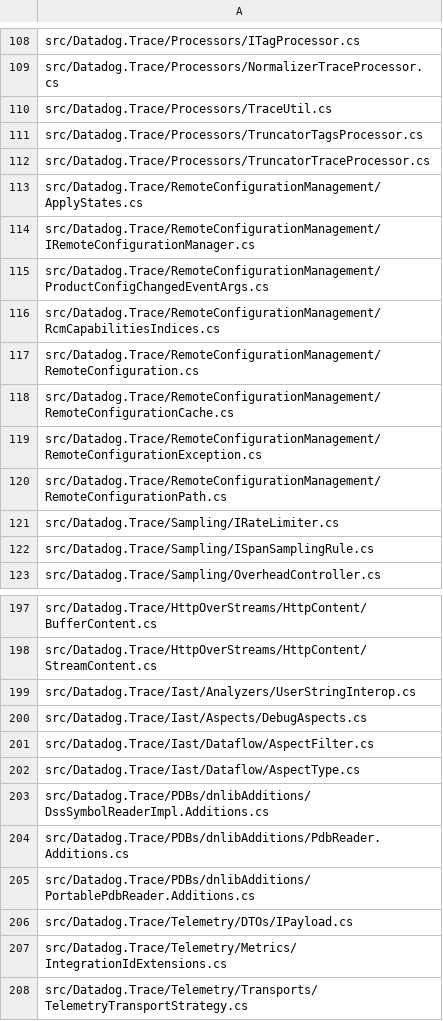
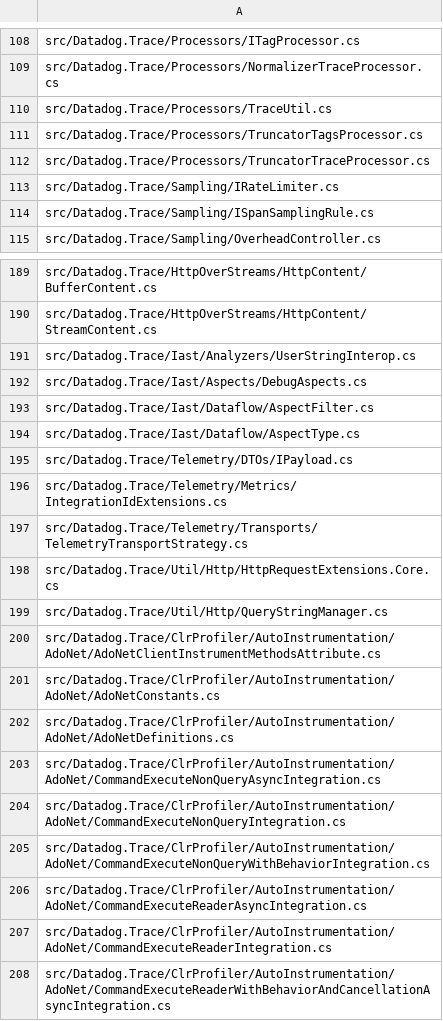
Before and after one commit to DataDog/dd-trace-dotnet, a CSV file: tracer/missing-nullability-files.csv, drawn as a sheet; only a part is shown, gaps mark what is left out; the shorter side is filled out with more unchanged rows.

```diff
--- a/tracer/missing-nullability-files.csv
+++ b/tracer/missing-nullability-files.csv
@@ -112,10 +112,2 @@ src/Datadog.Trace/Processors/TruncatorTagsProcessor.cs
 src/Datadog.Trace/Processors/TruncatorTraceProcessor.cs
-src/Datadog.Trace/RemoteConfigurationManagement/ApplyStates.cs
-src/Datadog.Trace/RemoteConfigurationManagement/IRemoteConfigurationManager.cs
-src/Datadog.Trace/RemoteConfigurationManagement/ProductConfigChangedEventArgs.cs
-src/Datadog.Trace/RemoteConfigurationManagement/RcmCapabilitiesIndices.cs
-src/Datadog.Trace/RemoteConfigurationManagement/RemoteConfiguration.cs
-src/Datadog.Trace/RemoteConfigurationManagement/RemoteConfigurationCache.cs
-src/Datadog.Trace/RemoteConfigurationManagement/RemoteConfigurationException.cs
-src/Datadog.Trace/RemoteConfigurationManagement/RemoteConfigurationPath.cs
 src/Datadog.Trace/Sampling/IRateLimiter.cs
@@ -202,5 +194,2 @@ src/Datadog.Trace/Iast/Dataflow/AspectFilter.cs
 src/Datadog.Trace/Iast/Dataflow/AspectType.cs
-src/Datadog.Trace/PDBs/dnlibAdditions/DssSymbolReaderImpl.Additions.cs
-src/Datadog.Trace/PDBs/dnlibAdditions/PdbReader.Additions.cs
-src/Datadog.Trace/PDBs/dnlibAdditions/PortablePdbReader.Additions.cs
 src/Datadog.Trace/Telemetry/DTOs/IPayload.cs
```
Also changed, not shown: 48 other files.
